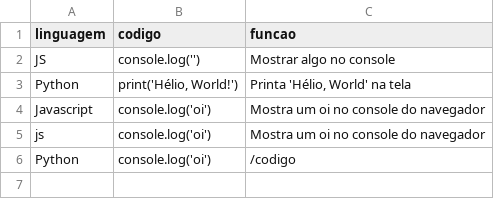
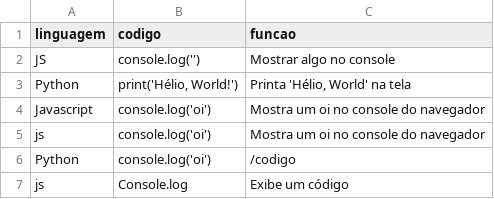
Before and after one commit to NearhYuuta/work-software, a CSV file: assets/data.csv, drawn as a sheet.

```diff
--- a/assets/data.csv
+++ b/assets/data.csv
@@ -6 +6,2 @@ js;console.log('oi');Mostra um oi no console do navegador
 Python;console.log('oi');/codigo
+js;Console.log;Exibe um código
```
Also changed, not shown: 5 other files.
